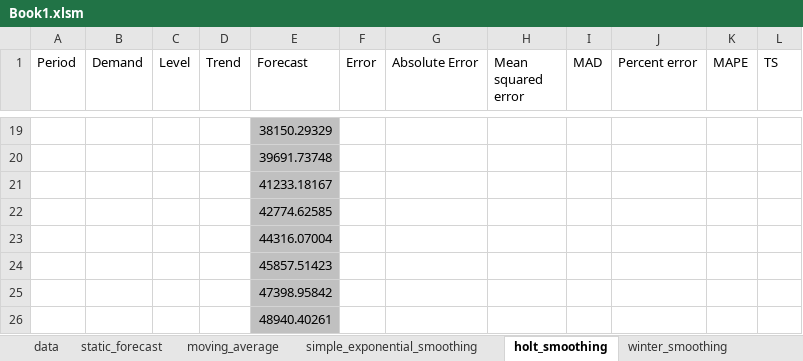
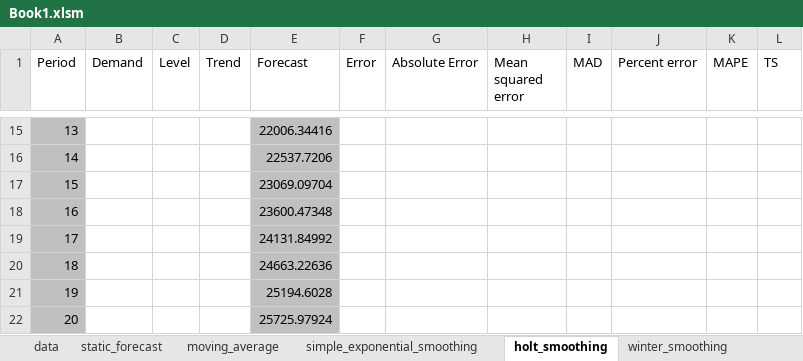
Before and after one commit to yuu511/vba_excel_forecasting, an Excel workbook: Book1.xlsm, sheet holt_smoothing, drawn as a sheet; only a part is shown, gaps mark what is left out; values as stored, in another font and other column widths than the file's, no borders; addresses are those after the commit; the diff covers the shown part only; the diff names each change by its address in the sheet, - before the commit and + after, or states it on an @@ line.

```diff
--- a/Book1.xlsm (sheet holt_smoothing)
+++ b/Book1.xlsm (sheet holt_smoothing)
@@ column A (Period) renumbered from row 15 down @@
-A15:A22 fill: none
+A15:A22 fill: #C0C0C0
-E15 (Forecast): 38150.29329
+E15 (Forecast): 22006.34416
-E16 (Forecast): 39691.73748
+E16 (Forecast): 22537.7206
-E17 (Forecast): 41233.18167
+E17 (Forecast): 23069.09704
-E18 (Forecast): 42774.62585
+E18 (Forecast): 23600.47348
-E19 (Forecast): 44316.07004
+E19 (Forecast): 24131.84992
-E20 (Forecast): 45857.51423
+E20 (Forecast): 24663.22636
-E21 (Forecast): 47398.95842
+E21 (Forecast): 25194.6028
-E22 (Forecast): 48940.40261
+E22 (Forecast): 25725.97924
```
Also changed, not shown: 13 added rows and 17 removed rows elsewhere in this sheet, sheet winter_smoothing, sheet static_forecast, sheet simple_exponential_smoothing, sheet moving_average, sheet data, other sheet tabs, 1 other file.
